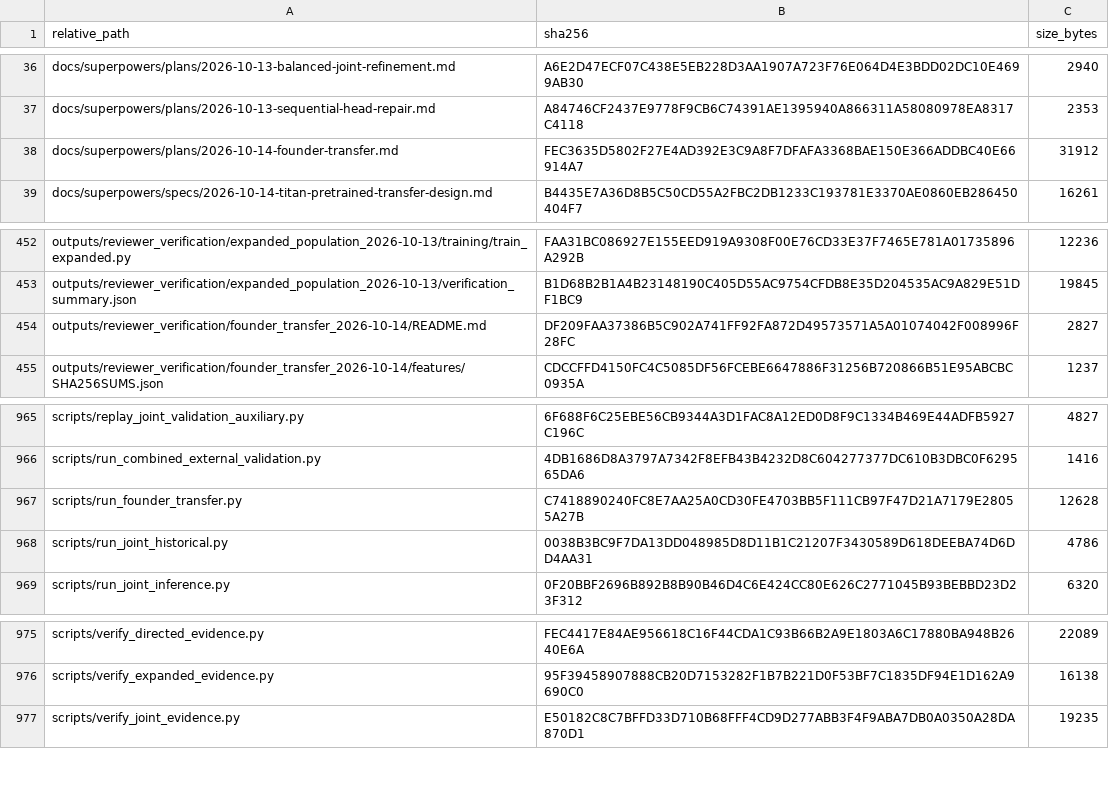
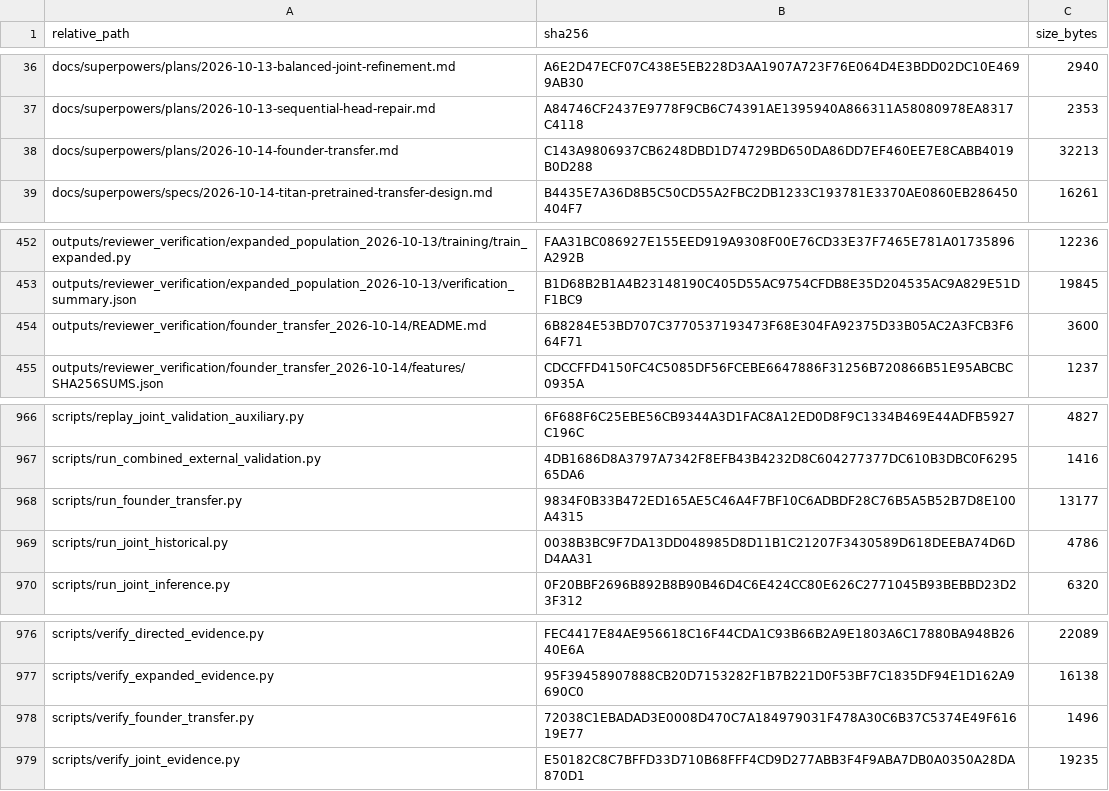
Before and after one commit to Mateo197802/TITAN-V4-Edge-AI-ECG-Classification-on-ESP32-S3, a CSV file: outputs/gold_master_external_validation/artifact_hashes/ARTIFACT_HASHES.csv, drawn as a sheet; only a part is shown, gaps mark what is left out; the diff covers the shown part only.

```diff
--- a/outputs/gold_master_external_validation/artifact_hashes/ARTIFACT_HASHES.csv
+++ b/outputs/gold_master_external_validation/artifact_hashes/ARTIFACT_HASHES.csv
@@ -37,3 +37,3 @@
 "docs/superpowers/plans/2026-10-13-sequential-head-repair.md","A84746CF2437E9778F9CB6C74391AE1395940A866311A58080978EA8317C4118","2353"
-"docs/superpowers/plans/2026-10-14-founder-transfer.md","FEC3635D5802F27E4AD392E3C9A8F7DFAFA3368BAE150E366ADDBC40E66914A7","31912"
+"docs/superpowers/plans/2026-10-14-founder-transfer.md","C143A9806937CB6248DBD1D74729BD650DA86DD7EF460EE7E8CABB4019B0D288","32213"
 "docs/superpowers/specs/2026-10-14-titan-pretrained-transfer-design.md","B4435E7A36D8B5C50CD55A2FBC2DB1233C193781E3370AE0860EB286450404F7","16261"
@@ -453,3 +453,3 @@
 "outputs/reviewer_verification/expanded_population_2026-10-13/verification_summary.json","B1D68B2B1A4B23148190C405D55AC9754CFDB8E35D204535AC9A829E51DF1BC9","19845"
-"outputs/reviewer_verification/founder_transfer_2026-10-14/README.md","DF209FAA37386B5C902A741FF92FA872D49573571A5A01074042F008996F28FC","2827"
+"outputs/reviewer_verification/founder_transfer_2026-10-14/README.md","6B8284E53BD707C3770537193473F68E304FA92375D33B05AC2A3FCB3F664F71","3600"
 "outputs/reviewer_verification/founder_transfer_2026-10-14/features/SHA256SUMS.json","CDCCFFD4150FC4C5085DF56FCEBE6647886F31256B720866B51E95ABCBC0935A","1237"
@@ -966,3 +967,3 @@
 "scripts/run_combined_external_validation.py","4DB1686D8A3797A7342F8EFB43B4232D8C604277377DC610B3DBC0F629565DA6","1416"
-"scripts/run_founder_transfer.py","C7418890240FC8E7AA25A0CD30FE4703BB5F111CB97F47D21A7179E28055A27B","12628"
+"scripts/run_founder_transfer.py","9834F0B33B472ED165AE5C46A4F7BF10C6ADBDF28C76B5A5B52B7D8E100A4315","13177"
 "scripts/run_joint_historical.py","0038B3BC9F7DA13DD048985D8D11B1C21207F3430589D618DEEBA74D6DD4AA31","4786"
@@ -976,2 +977,3 @@
 "scripts/verify_expanded_evidence.py","95F39458907888CB20D7153282F1B7B221D0F53BF7C1835DF94E1D162A9690C0","16138"
+"scripts/verify_founder_transfer.py","72038C1EBADAD3E0008D470C7A184979031F478A30C6B37C5374E49F61619E77","1496"
 "scripts/verify_joint_evidence.py","E50182C8C7BFFD33D710B68FFF4CD9D277ABB3F4F9ABA7DB0A0350A28DA870D1","19235"
```
Also changed, not shown: 4 added rows and 16 edited cells elsewhere in this file, 16 other files.
